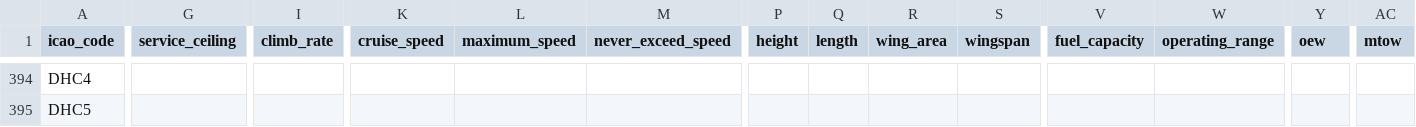
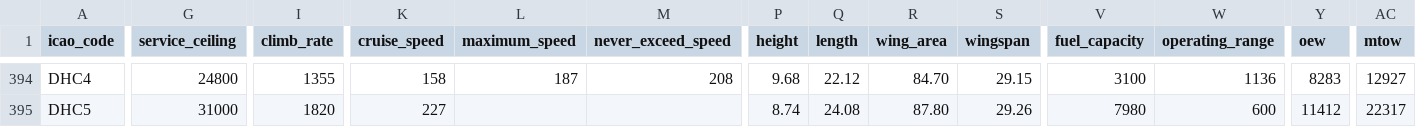
Before and after one commit to jbroutier/whatisflying-db, a CSV file: data/aircraft_types.csv, drawn as a sheet; only a part is shown, gaps mark what is left out; the diff covers the shown part only; the diff names each change by its address in the sheet, - before the commit and + after, or states it on an @@ line.

```diff
--- a/data/aircraft_types.csv
+++ b/data/aircraft_types.csv
-G394 (service_ceiling): (empty)
+G394 (service_ceiling): 24800
-I394 (climb_rate): (empty)
+I394 (climb_rate): 1355
-K394 (cruise_speed): (empty)
+K394 (cruise_speed): 158
-L394 (maximum_speed): (empty)
+L394 (maximum_speed): 187
-M394 (never_exceed_speed): (empty)
+M394 (never_exceed_speed): 208
-P394 (height): (empty)
+P394 (height): 9.68
-Q394 (length): (empty)
+Q394 (length): 22.12
-R394 (wing_area): (empty)
+R394 (wing_area): 84.70
-S394 (wingspan): (empty)
+S394 (wingspan): 29.15
-V394 (fuel_capacity): (empty)
+V394 (fuel_capacity): 3100
-W394 (operating_range): (empty)
+W394 (operating_range): 1136
-Y394 (oew): (empty)
+Y394 (oew): 8283
-AC394 (mtow): (empty)
+AC394 (mtow): 12927
-G395 (service_ceiling): (empty)
+G395 (service_ceiling): 31000
-I395 (climb_rate): (empty)
+I395 (climb_rate): 1820
-K395 (cruise_speed): (empty)
+K395 (cruise_speed): 227
-P395 (height): (empty)
+P395 (height): 8.74
-Q395 (length): (empty)
+Q395 (length): 24.08
-R395 (wing_area): (empty)
+R395 (wing_area): 87.80
-S395 (wingspan): (empty)
+S395 (wingspan): 29.26
-V395 (fuel_capacity): (empty)
+V395 (fuel_capacity): 7980
-W395 (operating_range): (empty)
+W395 (operating_range): 600
-Y395 (oew): (empty)
+Y395 (oew): 11412
-AC395 (mtow): (empty)
+AC395 (mtow): 22317
```
Also changed, not shown: 170 edited cells elsewhere in this file.
